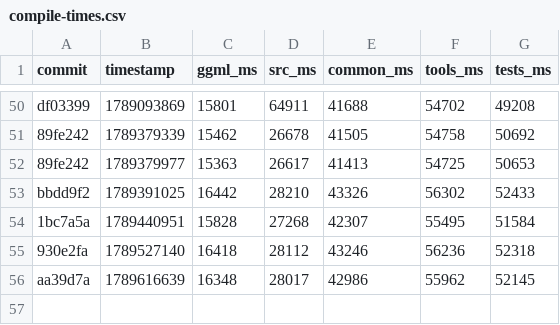
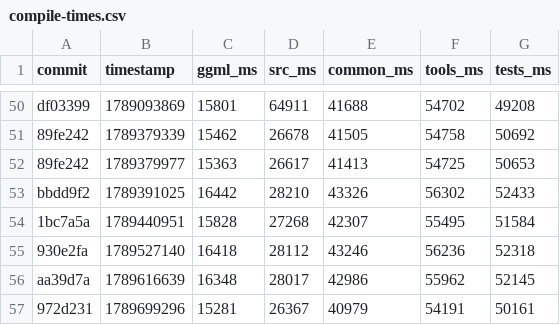
Before and after one commit to ggml-org/llama.cpp-dev, a CSV file: compile-times.csv, drawn as a sheet; only a part is shown, gaps mark what is left out; the diff names each change by its address in the sheet, - before the commit and + after, or states it on an @@ line.

```diff
--- a/compile-times.csv
+++ b/compile-times.csv
+row 57: 972d231 | 1789699296 | 15281 | 26367 | 40979 | 54191 | 50161
```
Also changed, not shown: 2 other files.
